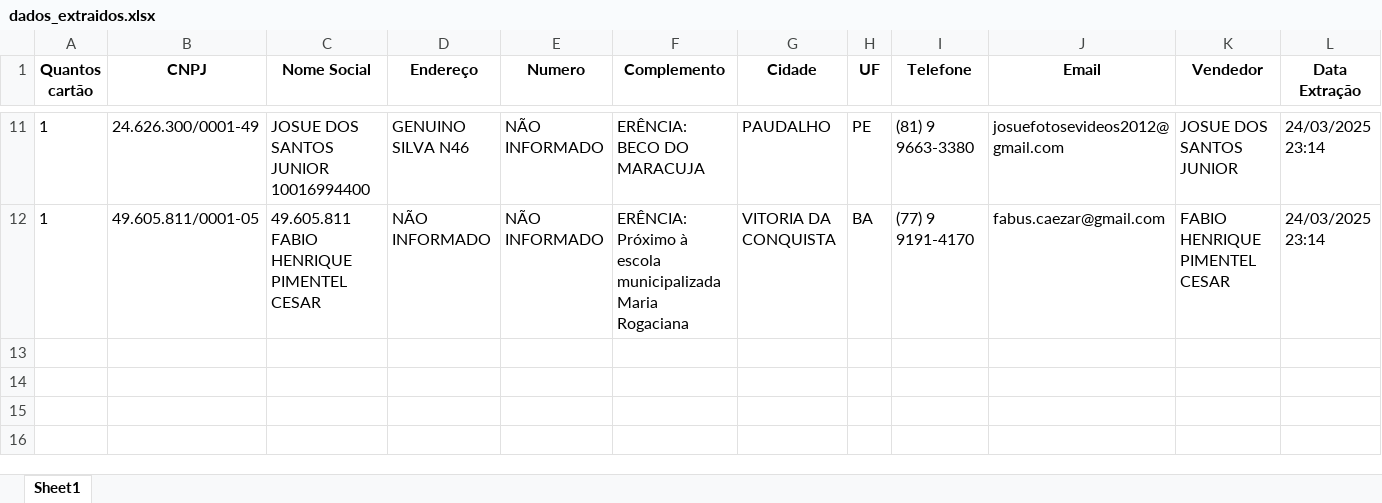
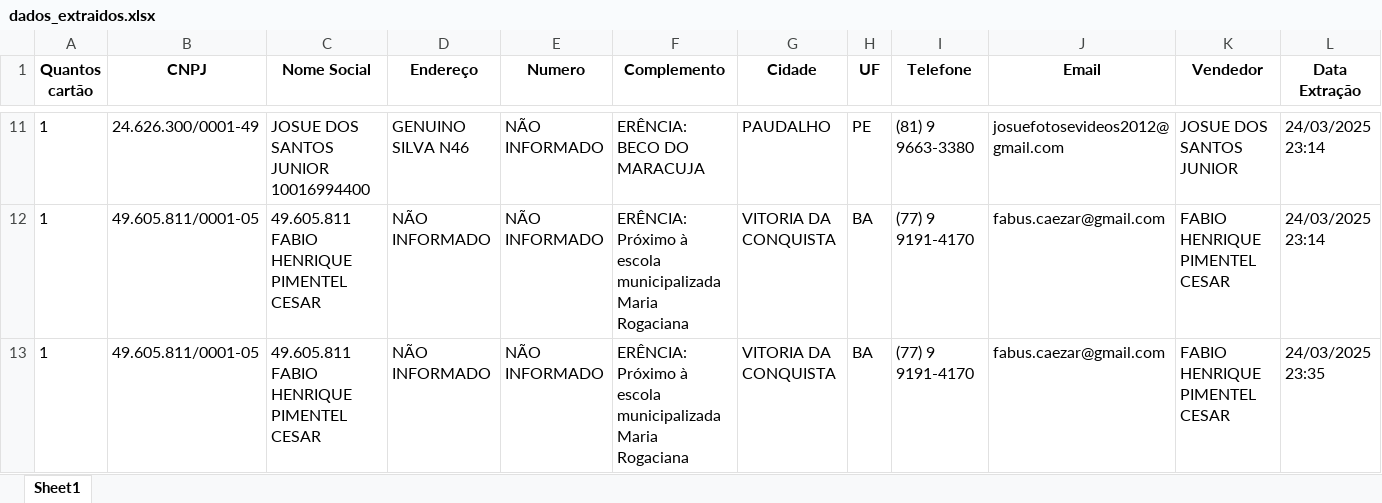
Before and after one commit to YaleProgram/automacaoPythonAvanttiChips, an Excel workbook: dados_extraidos.xlsx, sheet Sheet1, drawn as a sheet; only a part is shown, gaps mark what is left out; values as stored, in another font and other column widths than the file's, no borders; the diff names each change by its address in the sheet, - before the commit and + after, or states it on an @@ line.

```diff
--- a/dados_extraidos.xlsx (sheet Sheet1)
+++ b/dados_extraidos.xlsx (sheet Sheet1)
+row 13: 1 | 49.605.811/0001-05 | 49.605.811 FABIO HENRIQUE PIMENTEL CESAR | NÃO INFORMADO | NÃO INFORMADO | ERÊNCIA: Próximo à escola municipalizada Maria Rogaciana | VITORIA DA CONQUISTA | BA | (77) 9 9191-4170 | fabus.caezar@gmail.com | FABIO HENRIQUE PIMENTEL CESAR | 24/03/2025 23:35
```
Also changed, not shown: 2 other files.
